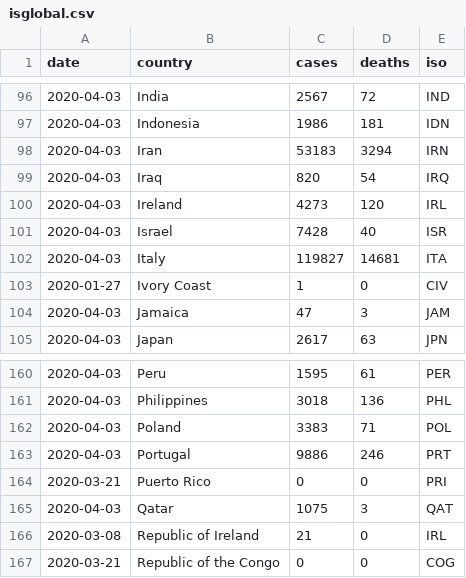
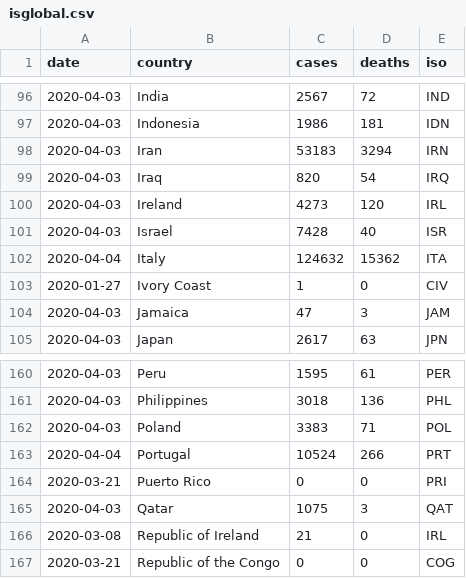
Before and after one commit to databrew/covid19, a CSV file: data-raw/isglobal/isglobal.csv, drawn as a sheet; only a part is shown, gaps mark what is left out.

```diff
--- a/data-raw/isglobal/isglobal.csv
+++ b/data-raw/isglobal/isglobal.csv
@@ -101,3 +101,3 @@ date,country,cases,deaths,iso
 2020-04-03,Israel,7428,40,ISR
-2020-04-03,Italy,119827,14681,ITA
+2020-04-04,Italy,124632,15362,ITA
 2020-01-27,Ivory Coast,1,0,CIV
@@ -162,3 +162,3 @@ date,country,cases,deaths,iso
 2020-04-03,Poland,3383,71,POL
-2020-04-03,Portugal,9886,246,PRT
+2020-04-04,Portugal,10524,266,PRT
 2020-03-21,Puerto Rico,0,0,PRI
```
Also changed, not shown: data-raw/isglobal/world_data.csv, data-raw/isglobal/world_region_data.csv, 5 other files.
